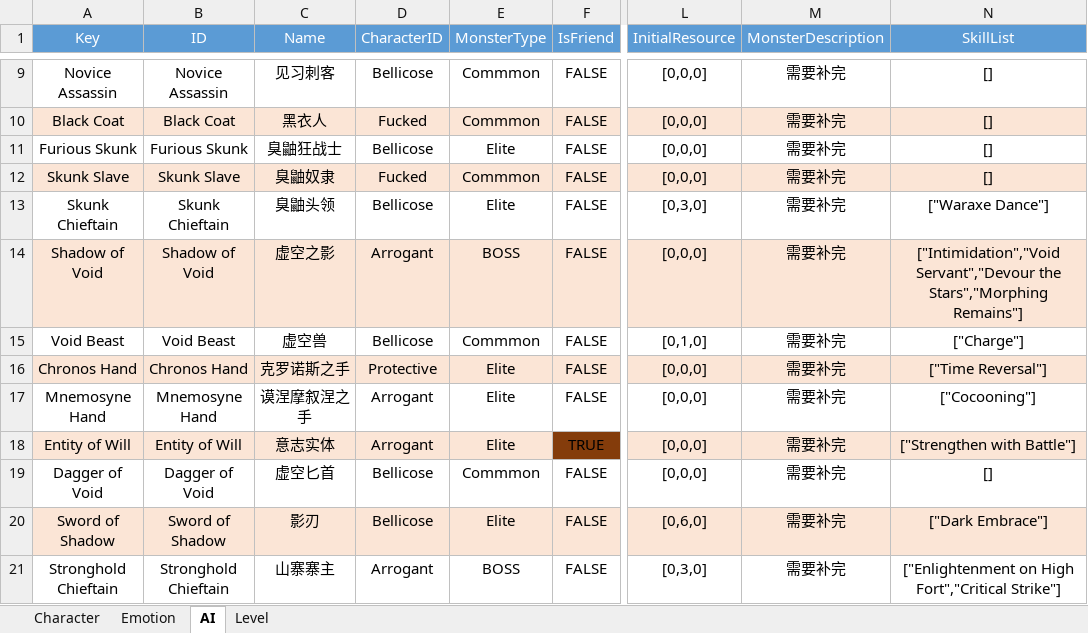
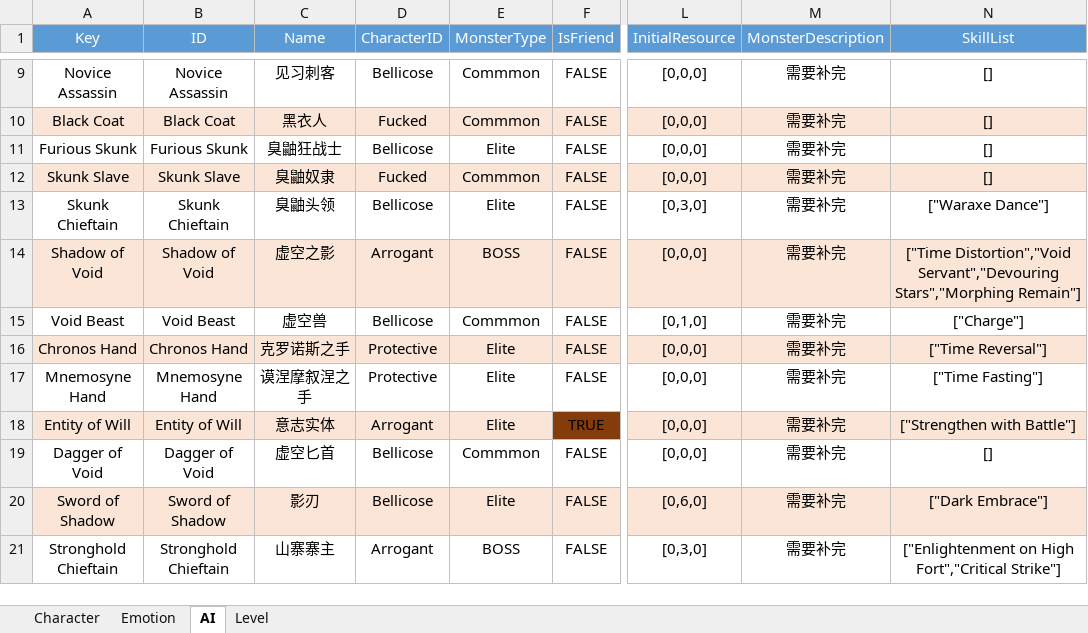
Before and after one commit to hon2200/CCA, an Excel workbook: Src/Assets/StreamingAssets/Common/Tables/Tables/Levels.xlsx, sheet AI, drawn as a sheet; only a part is shown, gaps mark what is left out; values as stored, in another font and other column widths than the file's, no borders; conditional formats not drawn; the diff names each change by its address in the sheet, - before the commit and + after, or states it on an @@ line.

Commit message:
fixing a few bugs, change levels

```diff
--- a/Src/Assets/StreamingAssets/Common/Tables/Tables/Levels.xlsx (sheet AI)
+++ b/Src/Assets/StreamingAssets/Common/Tables/Tables/Levels.xlsx (sheet AI)
-N14 (SkillList): ["Intimidation","Void Servant","Devour the Stars","Morphing Remains"]
+N14 (SkillList): ["Time Distortion","Void Servant","Devouring Stars","Morphing Remain"]
-D17 (CharacterID): Arrogant
+D17 (CharacterID): Protective
-N17 (SkillList): ["Cocooning"]
+N17 (SkillList): ["Time Fasting"]
```
Also changed, not shown: Src/Assets/StreamingAssets/Common/Tables/Tables/Skill&Buff.xlsx, 12 other files.
